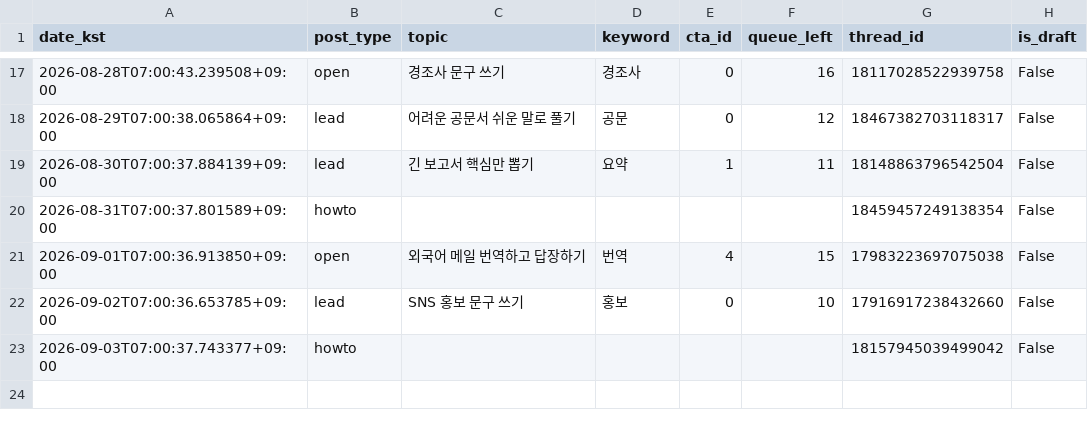
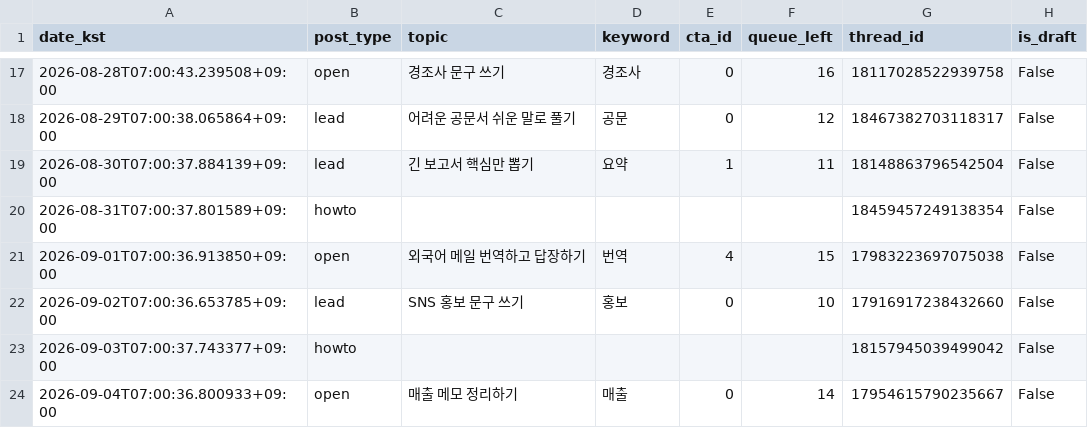
Before and after one commit to sodamsam/sodam-bot, a CSV file: data/posted_log.csv, drawn as a sheet; only a part is shown, gaps mark what is left out; the diff names each change by its address in the sheet, - before the commit and + after, or states it on an @@ line.

```diff
--- a/data/posted_log.csv
+++ b/data/posted_log.csv
+row 24: 2026-09-04T07:00:36.800933+09:00 | open | 매출 메모 정리하기 | 매출 | 0 | 14 | 17954615790235667 | False
```
Also changed, not shown: 3 other files.
